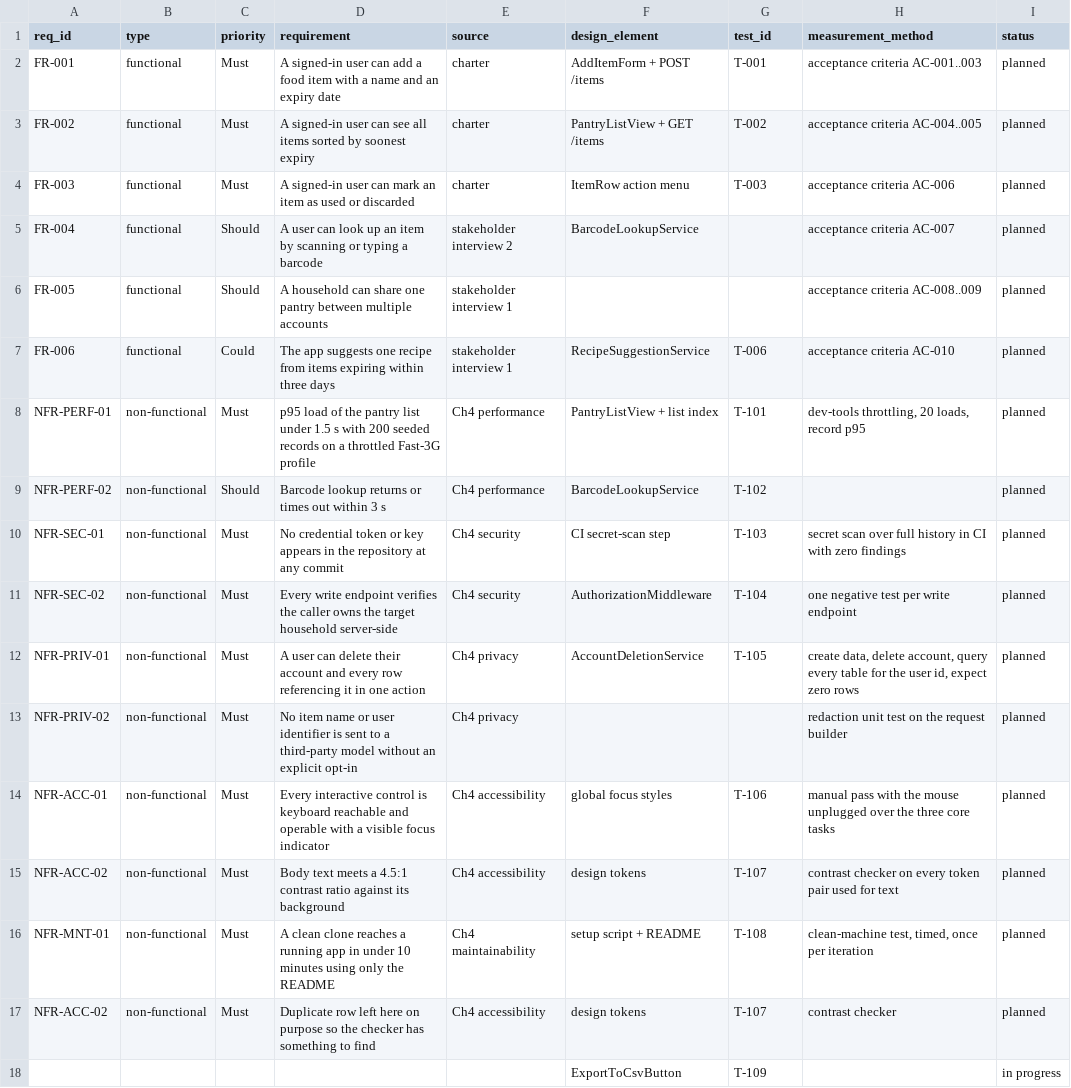
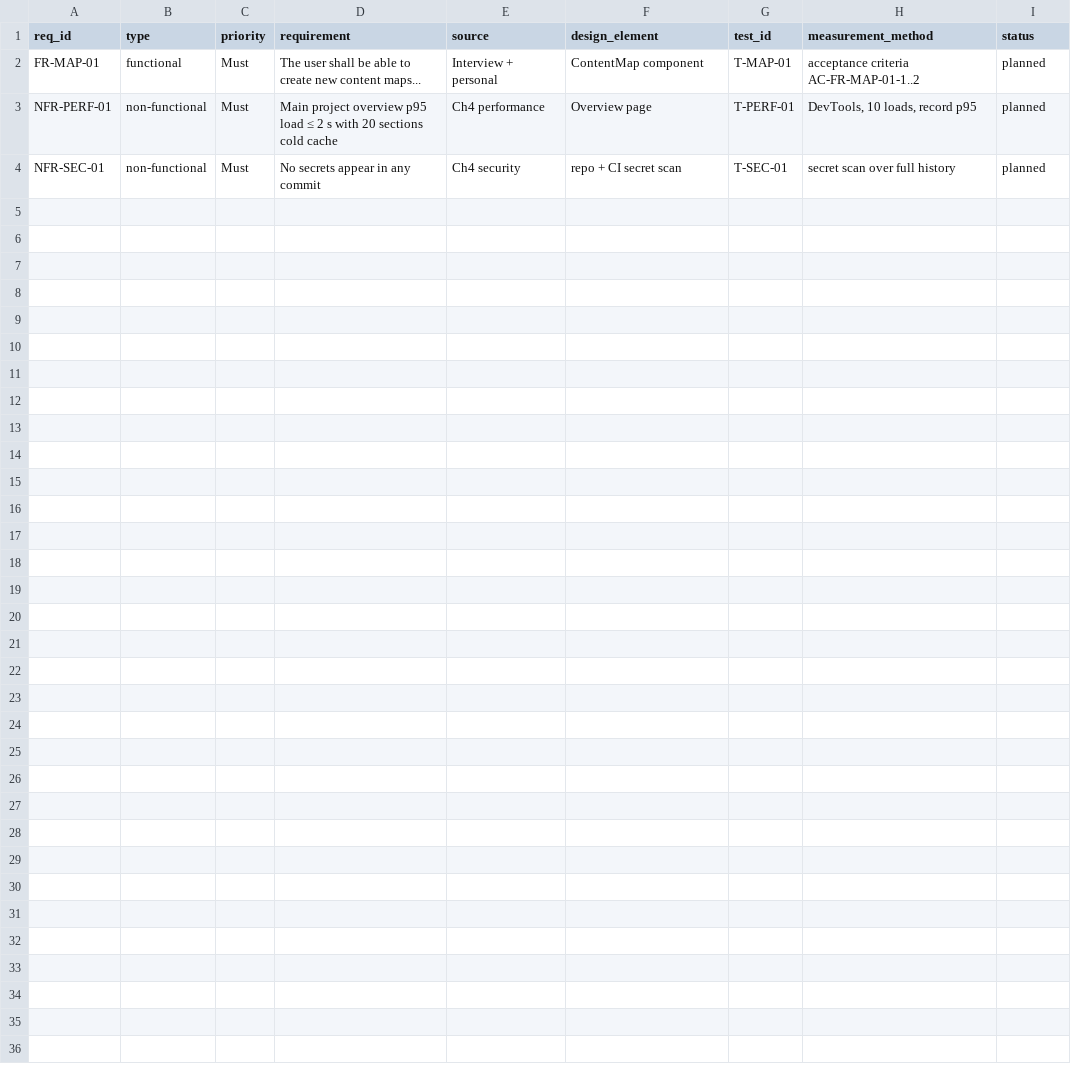
Before and after one commit to Regdak34S/RJ-Capstone, a CSV file: docs/traceability-matrix.csv, drawn as a sheet.

Commit message:
Update traceability matrix with new requirements

```diff
--- a/docs/traceability-matrix.csv
+++ b/docs/traceability-matrix.csv
@@ -1,18 +1,4 @@
 req_id,type,priority,requirement,source,design_element,test_id,measurement_method,status
-FR-001,functional,Must,A signed-in user can add a food item with a name and an expiry date,charter,AddItemForm + POST /items,T-001,acceptance criteria AC-001..003,planned
-FR-002,functional,Must,A signed-in user can see all items sorted by soonest expiry,charter,PantryListView + GET /items,T-002,acceptance criteria AC-004..005,planned
-FR-003,functional,Must,A signed-in user can mark an item as used or discarded,charter,ItemRow action menu,T-003,acceptance criteria AC-006,planned
-FR-004,functional,Should,A user can look up an item by scanning or typing a barcode,stakeholder interview 2,BarcodeLookupService,,acceptance criteria AC-007,planned
-FR-005,functional,Should,A household can share one pantry between multiple accounts,stakeholder interview 1,,,acceptance criteria AC-008..009,planned
-FR-006,functional,Could,The app suggests one recipe from items expiring within three days,stakeholder interview 1,RecipeSuggestionService,T-006,acceptance criteria AC-010,planned
-NFR-PERF-01,non-functional,Must,p95 load of the pantry list under 1.5 s with 200 seeded records on a throttled Fast-3G profile,Ch4 performance,PantryListView + list index,T-101,"dev-tools throttling, 20 loads, record p95",planned
-NFR-PERF-02,non-functional,Should,Barcode lookup returns or times out within 3 s,Ch4 performance,BarcodeLookupService,T-102,,planned
-NFR-SEC-01,non-functional,Must,No credential token or key appears in the repository at any commit,Ch4 security,CI secret-scan step,T-103,secret scan over full history in CI with zero findings,planned
-NFR-SEC-02,non-functional,Must,Every write endpoint verifies the caller owns the target household server-side,Ch4 security,AuthorizationMiddleware,T-104,one negative test per write endpoint,planned
-NFR-PRIV-01,non-functional,Must,A user can delete their account and every row referencing it in one action,Ch4 privacy,AccountDeletionService,T-105,"create data, delete account, query every table for the user id, expect zero rows",planned
-NFR-PRIV-02,non-functional,Must,No item name or user identifier is sent to a third-party model without an explicit opt-in,Ch4 privacy,,,redaction unit test on the request builder,planned
-NFR-ACC-01,non-functional,Must,Every interactive control is keyboard reachable and operable with a visible focus indicator,Ch4 accessibility,global focus styles,T-106,manual pass with the mouse unplugged over the three core tasks,planned
-NFR-ACC-02,non-functional,Must,Body text meets a 4.5:1 contrast ratio against its background,Ch4 accessibility,design tokens,T-107,contrast checker on every token pair used for text,planned
-NFR-MNT-01,non-functional,Must,A clean clone reaches a running app in under 10 minutes using only the README,Ch4 maintainability,setup script + README,T-108,"clean-machine test, timed, once per iteration",planned
-NFR-ACC-02,non-functional,Must,Duplicate row left here on purpose so the checker has something to find,Ch4 accessibility,design tokens,T-107,contrast checker,planned
-,,,,,ExportToCsvButton,T-109,,in progress
+FR-MAP-01,functional,Must,The user shall be able to create new content maps...,Interview + personal,ContentMap component,T-MAP-01,acceptance criteria AC-FR-MAP-01-1..2,planned
+NFR-PERF-01,non-functional,Must,Main project overview p95 load ≤ 2 s with 20 sections cold cache,Ch4 performance,Overview page,T-PERF-01,"DevTools, 10 loads, record p95",planned
+NFR-SEC-01,non-functional,Must,No secrets appear in any commit,Ch4 security,repo + CI secret scan,T-SEC-01,secret scan over full history,planned
```
